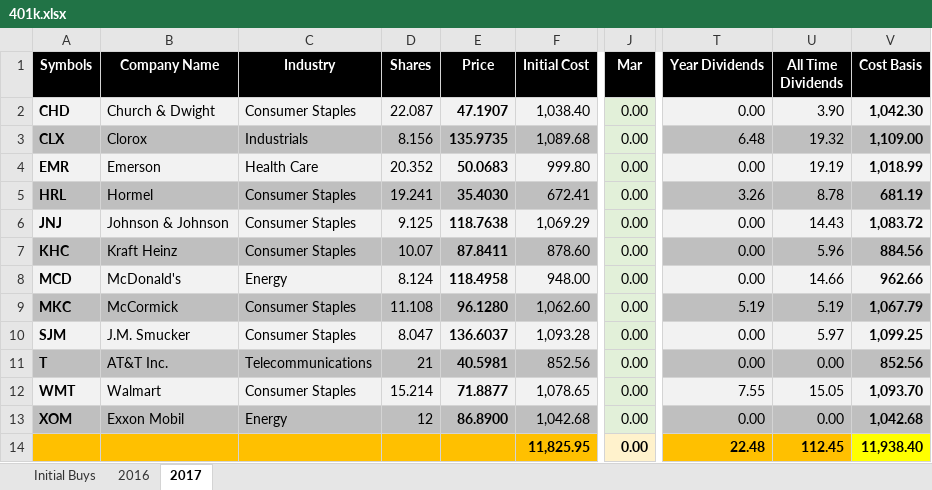
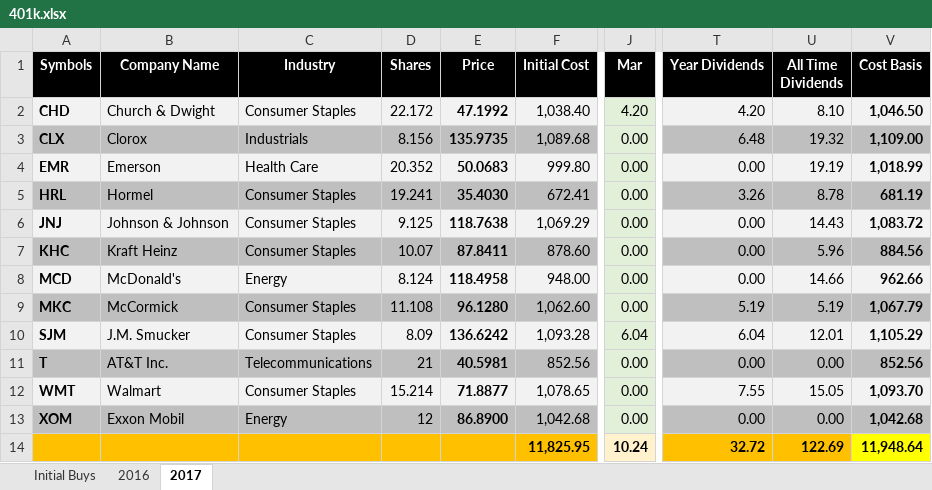
Before and after one commit to eplugplay/DividendLibertyCommercial, an Excel workbook: DividendLiberty/401k.xlsx, sheet 2017, drawn as a sheet; only a part is shown, gaps mark what is left out; values as stored, in another font and other column widths than the file's, no borders; the diff names each change by its address in the sheet, - before the commit and + after, or states it on an @@ line.

Commit message:
updated excel

```diff
--- a/DividendLiberty/401k.xlsx (sheet 2017)
+++ b/DividendLiberty/401k.xlsx (sheet 2017)
-D2 (Shares): 22.087
+D2 (Shares): 22.172
-E2 (Price): 47.1907
+E2 (Price): 47.1992
-J2 (Mar): 0.00
+J2 (Mar): 4.20
-T2 (Year Dividends): 0.00
+T2 (Year Dividends): 4.20
-U2 (All Time Dividends): 3.90
+U2 (All Time Dividends): 8.10
-V2 (Cost Basis): 1,042.30
+V2 (Cost Basis): 1,046.50
-D10 (Shares): 8.047
+D10 (Shares): 8.09
-E10 (Price): 136.6037
+E10 (Price): 136.6242
-J10 (Mar): 0.00
+J10 (Mar): 6.04
-T10 (Year Dividends): 0.00
+T10 (Year Dividends): 6.04
-U10 (All Time Dividends): 5.97
+U10 (All Time Dividends): 12.01
-V10 (Cost Basis): 1,099.25
+V10 (Cost Basis): 1,105.29
-J14 (Mar): 0.00
+J14 (Mar): 10.24
-T14 (Year Dividends): 22.48
+T14 (Year Dividends): 32.72
-U14 (All Time Dividends): 112.45
+U14 (All Time Dividends): 122.69
-V14 (Cost Basis): 11,938.40
+V14 (Cost Basis): 11,948.64
```
Also changed, not shown: DividendLiberty/Dividend Calculation.xlsx, DividendLiberty/Taxable.xlsx, 6 other files.
